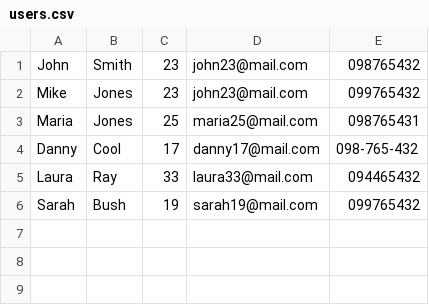
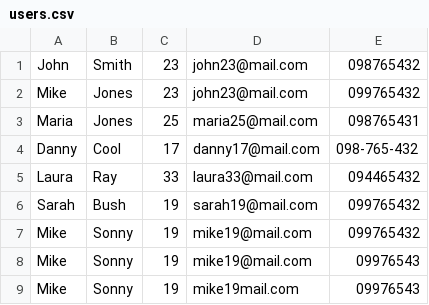
Before and after one commit to Anisoara23/project-for-testing, a CSV file: src/main/resources/users.csv, drawn as a sheet.

Commit message:
Implement existsUserByPhoneNumber method from UserRepositoryImpl class

```diff
--- a/src/main/resources/users.csv
+++ b/src/main/resources/users.csv
@@ -6 +6,4 @@ Laura,Ray,33,laura33@mail.com,094465432
 Sarah,Bush,19,sarah19@mail.com,099765432
+Mike,Sonny,19,mike19@mail.com,099765432
+Mike,Sonny,19,mike19@mail.com,09976543
+Mike,Sonny,19,mike19mail.com,09976543
```
Also changed, not shown: 3 other files.
